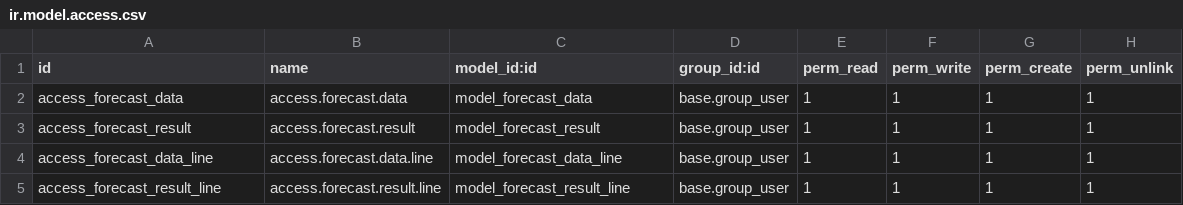
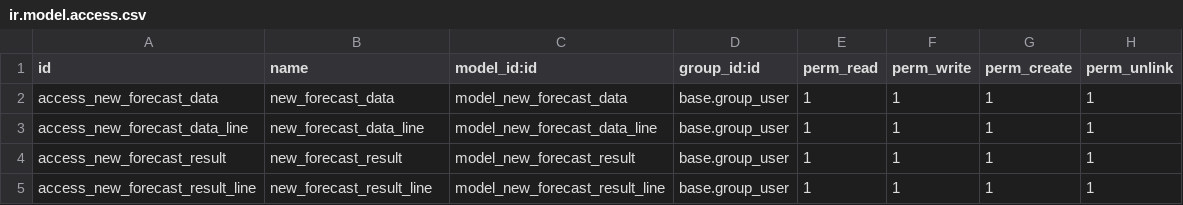
Before and after one commit to 11kamal11/tool, a CSV file: custom_addons/forecasting_tool/security/ir.model.access.csv, drawn as a sheet.

Commit message:
Restore missing files for new_forecasting_tool and update icon

```diff
--- a/custom_addons/forecasting_tool/security/ir.model.access.csv
+++ b/custom_addons/forecasting_tool/security/ir.model.access.csv
@@ -1,5 +1,5 @@
 id,name,model_id:id,group_id:id,perm_read,perm_write,perm_create,perm_unlink
-access_forecast_data,access.forecast.data,model_forecast_data,base.group_user,1,1,1,1
-access_forecast_result,access.forecast.result,model_forecast_result,base.group_user,1,1,1,1
-access_forecast_data_line,access.forecast.data.line,model_forecast_data_line,base.group_user,1,1,1,1
-access_forecast_result_line,access.forecast.result.line,model_forecast_result_line,base.group_user,1,1,1,1
+access_new_forecast_data,new_forecast_data,model_new_forecast_data,base.group_user,1,1,1,1
+access_new_forecast_data_line,new_forecast_data_line,model_new_forecast_data_line,base.group_user,1,1,1,1
+access_new_forecast_result,new_forecast_result,model_new_forecast_result,base.group_user,1,1,1,1
+access_new_forecast_result_line,new_forecast_result_line,model_new_forecast_result_line,base.group_user,1,1,1,1
```
Also changed, not shown: 3 other files.
